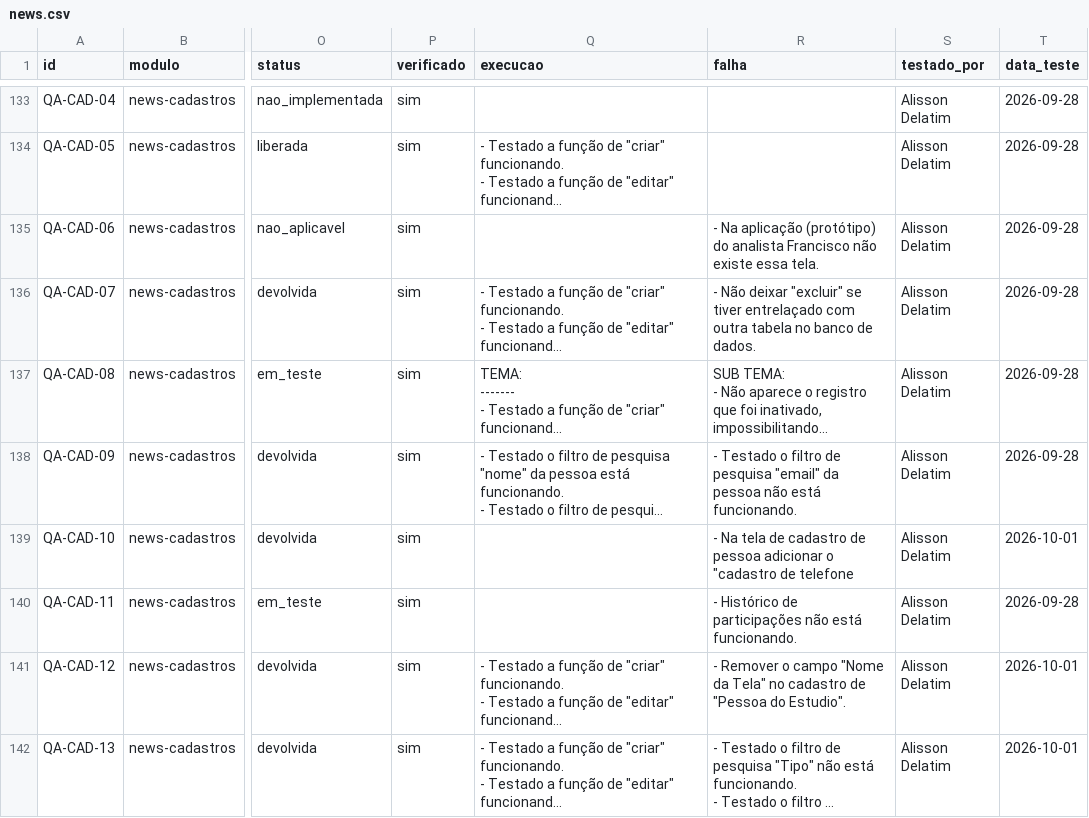
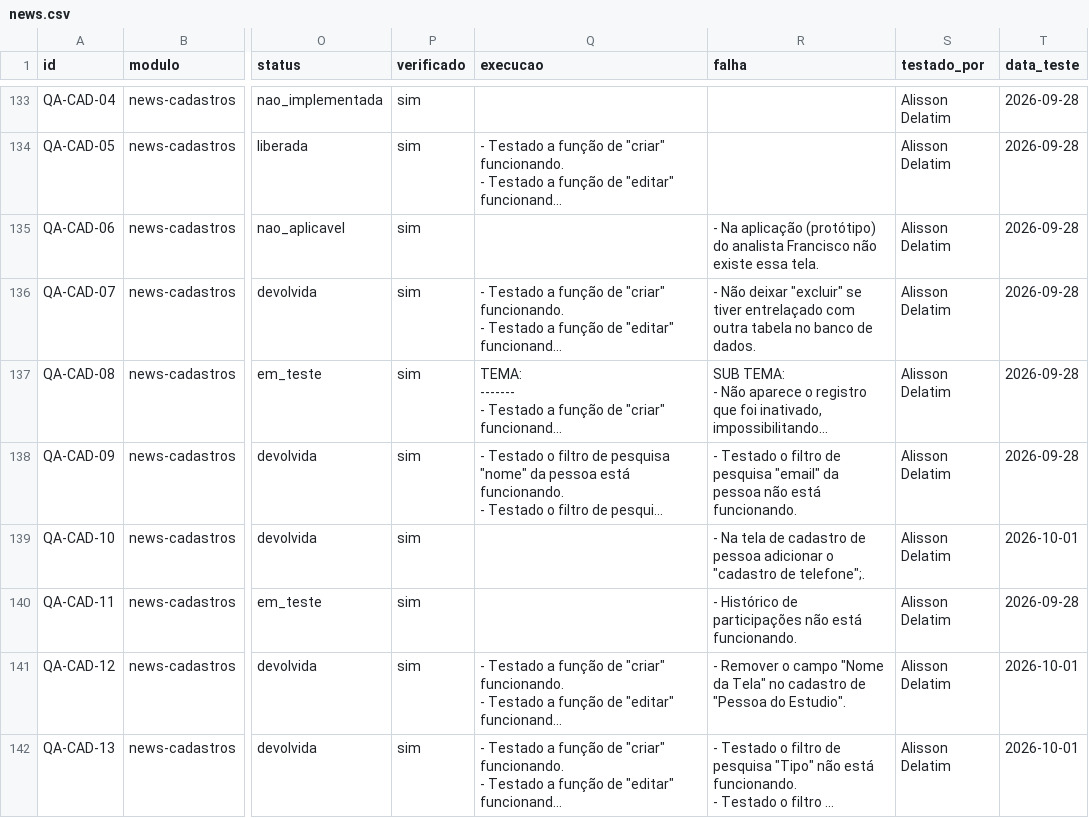
Before and after one commit to InformaWendel/PortalDEV, a CSV file: data/projetos/news.csv, drawn as a sheet; only a part is shown, gaps mark what is left out; long unchanged cells end in …; the diff names each change by its address in the sheet, - before the commit and + after, or states it on an @@ line.

Commit message:
chore(qa): QA-CAD-10 atualizado por Alisson Delatim

```diff
--- a/data/projetos/news.csv
+++ b/data/projetos/news.csv
-R139 (falha): …"cadastro de telefone
+R139 (falha): …"cadastro de telefone";.
```
